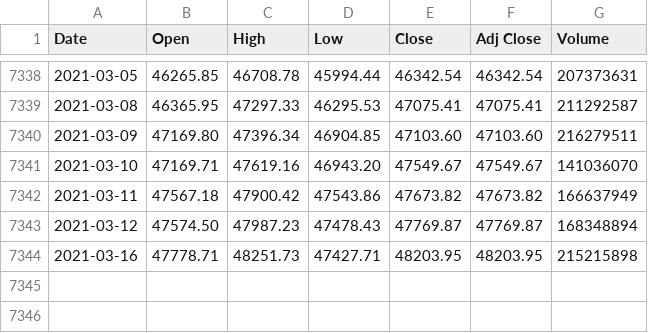
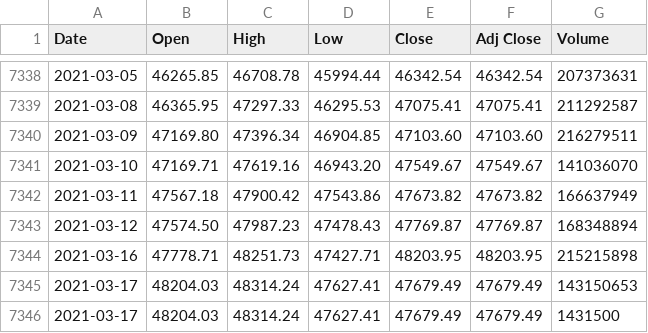
Before and after one commit to pratheeknagaraj/financial-markets, a CSV file: data/americas/stock/ipc/ipc.csv, drawn as a sheet; only a part is shown, gaps mark what is left out.

```diff
--- a/data/americas/stock/ipc/ipc.csv
+++ b/data/americas/stock/ipc/ipc.csv
@@ -7344 +7344,3 @@ Date,Open,High,Low,Close,Adj Close,Volume
 2021-03-16,47778.71,48251.73,47427.71,48203.95,48203.95,215215898
+2021-03-17,48204.03,48314.24,47627.41,47679.49,47679.49,143150653
+2021-03-17,48204.03,48314.24,47627.41,47679.49,47679.49,1431500
```
Also changed, not shown: data/americas/stock/tsx/tsx.csv, data/asia/stock/bse_sensex/bse_sensex.csv, 52 other files.
